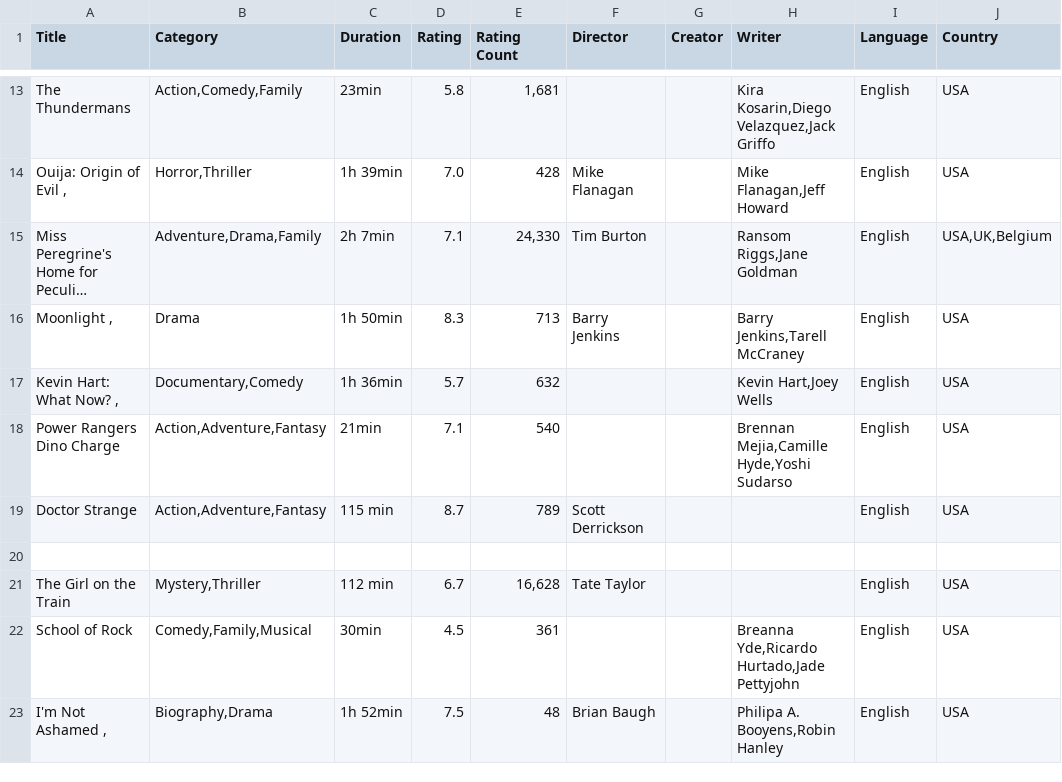
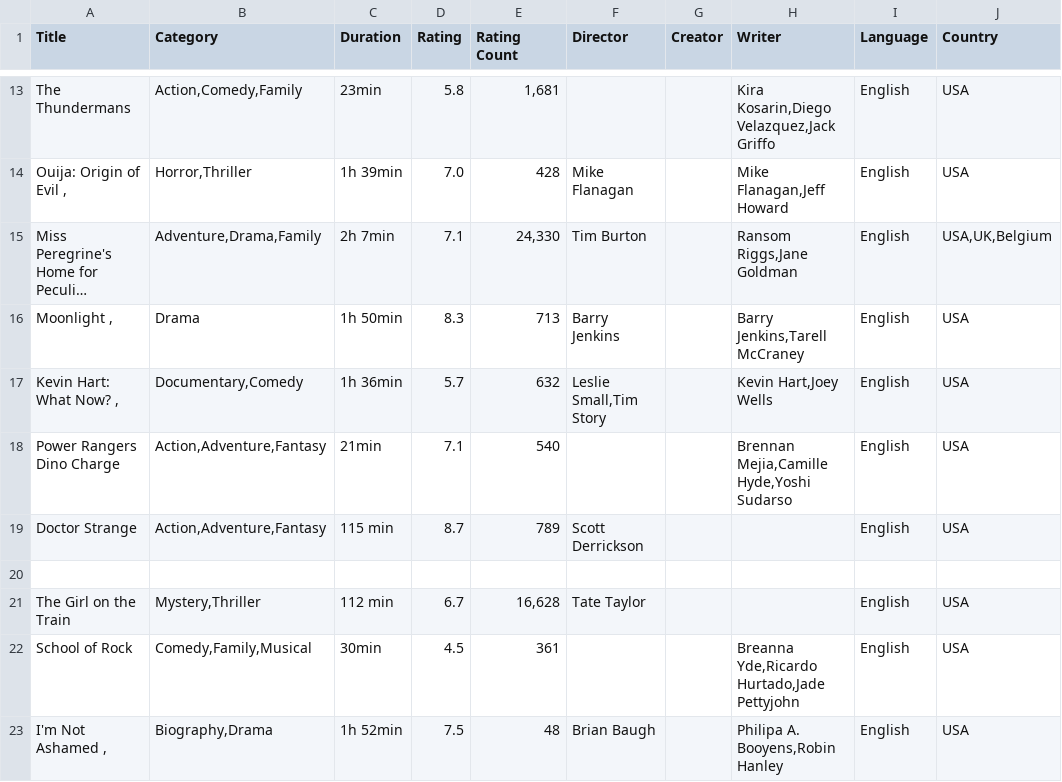
Before and after one commit to xpheal/fooRushProject, a CSV file: IMDB_scrape_data.csv, drawn as a sheet; only a part is shown, gaps mark what is left out; long unchanged cells end in …; the diff names each change by its address in the sheet, - before the commit and + after, or states it on an @@ line.

Commit message:
temp

```diff
--- a/IMDB_scrape_data.csv
+++ b/IMDB_scrape_data.csv
-F17 (Director): (empty)
+F17 (Director): Leslie Small,Tim Story
```
